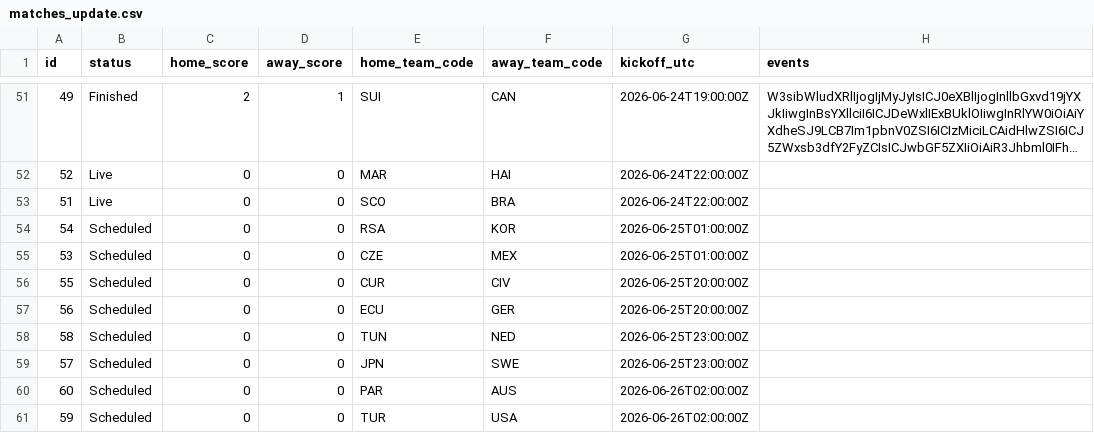
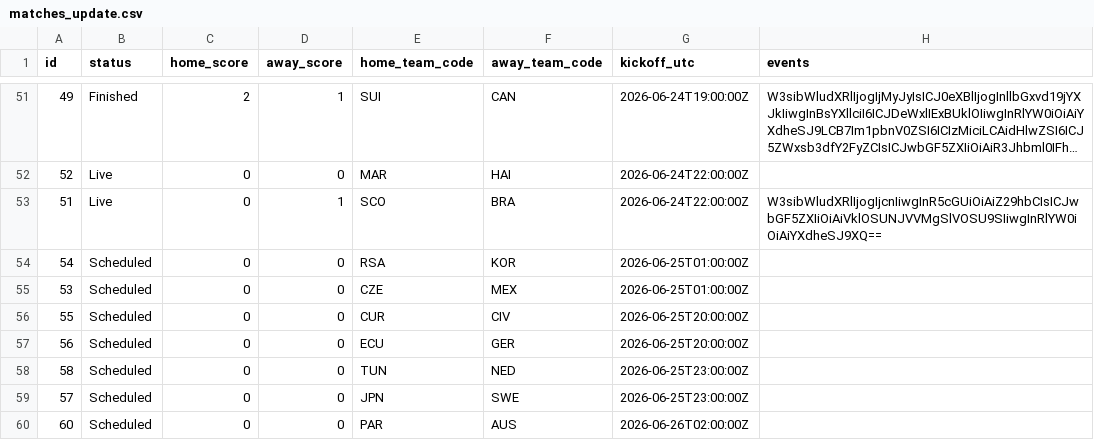
Before and after one commit to mickurt/Soccer2026, a CSV file: matches_update.csv, drawn as a sheet; only a part is shown, gaps mark what is left out; the shorter side is filled out with more unchanged rows; long unchanged cells end in ….

```diff
--- a/matches_update.csv
+++ b/matches_update.csv
@@ -52,3 +52,3 @@ id,status,home_score,away_score,home_team_code,away_team_code,kickoff_utc,events
 52,Live,0,0,MAR,HAI,2026-06-24T22:00:00Z,
-51,Live,0,0,SCO,BRA,2026-06-24T22:00:00Z,
+51,Live,0,1,SCO,BRA,2026-06-24T22:00:00Z,W3sibWludXRlIjogIjcnIiwgInR5cGUiOiAiZ29hbCIsICJwbGF5ZXIiOiAiVklOSUNJVVMgSlVOSU9SIiwgInRlYW0iOiAiYXdheSJ9XQ==
 54,Scheduled,0,0,RSA,KOR,2026-06-25T01:00:00Z,
```
Also changed, not shown: standings.csv.
